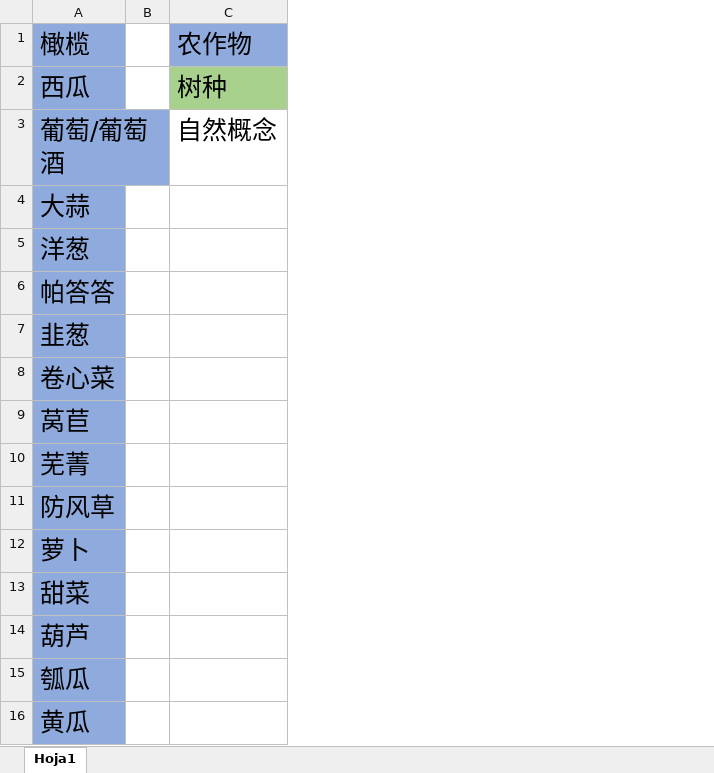
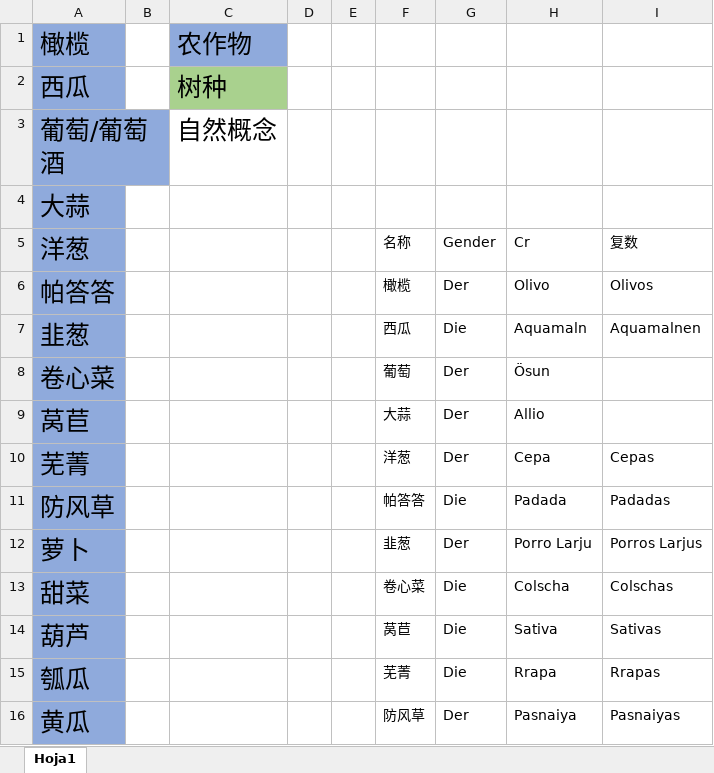
Before and after one commit to CL-matt/TranslaterTharsas, an Excel workbook: Lenguaje/NormalUse.xlsx, sheet Hoja1, drawn as a sheet; only a part is shown; values as stored, in another font and other column widths than the file's, no borders; table styles not drawn; the diff names each change by its address in the sheet, - before the commit and + after, or states it on an @@ line.

```diff
--- a/Lenguaje/NormalUse.xlsx (sheet Hoja1)
+++ b/Lenguaje/NormalUse.xlsx (sheet Hoja1)
+column D, empty
+column E, empty
+column F (名称), rows 6-16: 橄榄 | 西瓜 | 葡萄 | 大蒜 | 洋葱 | 帕答答 | 韭葱 | 卷心菜 | 莴苣 | 芜菁 | 防风草
+column G (Gender), rows 6-16: Der | Die | Der | Der | Der | Die | Der | Die | Die | Die | Der
+column H (Cr), rows 6-16: Olivo | Aquamaln | Ösun | Allio | Cepa | Padada | Porro Larju | Colscha | Sativa | Rrapa | Pasnaiya
+column I (复数), rows 6-16: Olivos | Aquamalnen |  |  | Cepas | Padadas | Porros Larjus | Colschas | Sativas | Rrapas | Pasnaiyas
```
Also changed, not shown: 7 other files.
